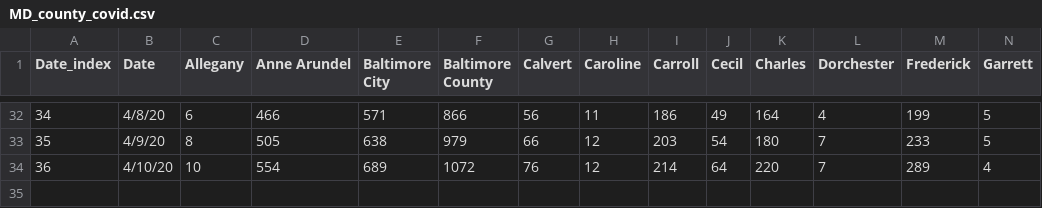
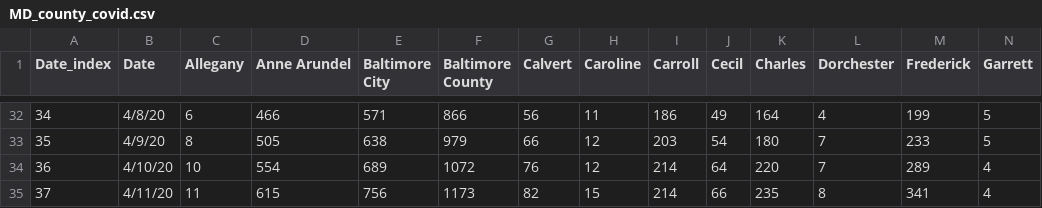
Before and after one commit to akonstodata/md_county_covid, a CSV file: data/MD_county_covid.csv, drawn as a sheet; only a part is shown, gaps mark what is left out; rows hold the shown columns only; the diff names each change by its address in the sheet, - before the commit and + after, or states it on an @@ line.

```diff
--- a/data/MD_county_covid.csv
+++ b/data/MD_county_covid.csv
+row 35: 37 | 4/11/20 | 11 | 615 | 756 | 1173 | 82 | 15 | 214 | 66 | 235 | 8 | 341 | 4
```
Also changed, not shown: data/MD_covid_H.csv.
